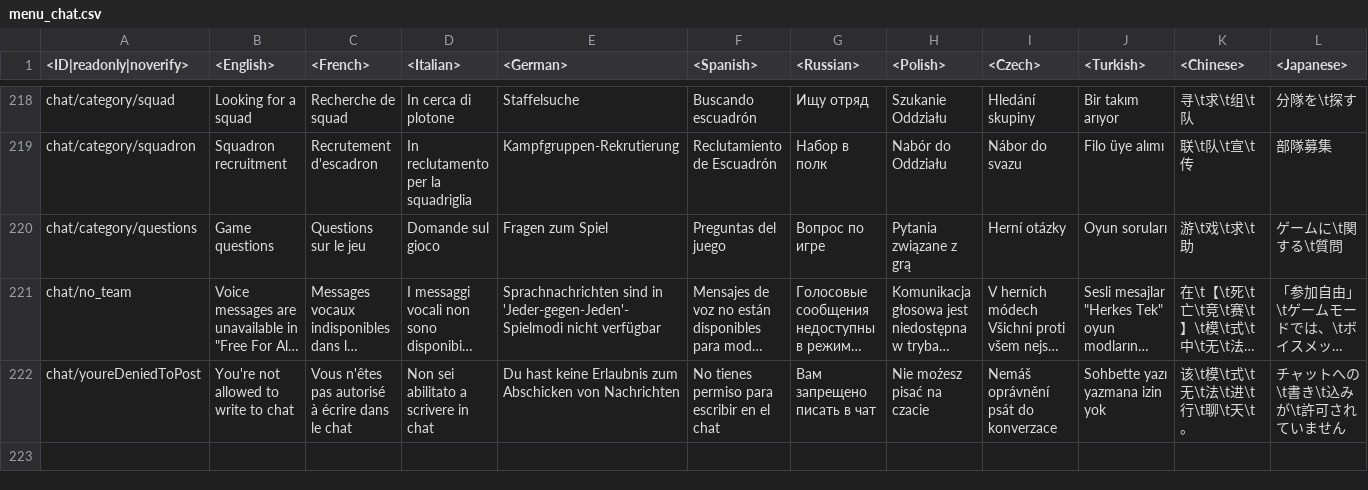
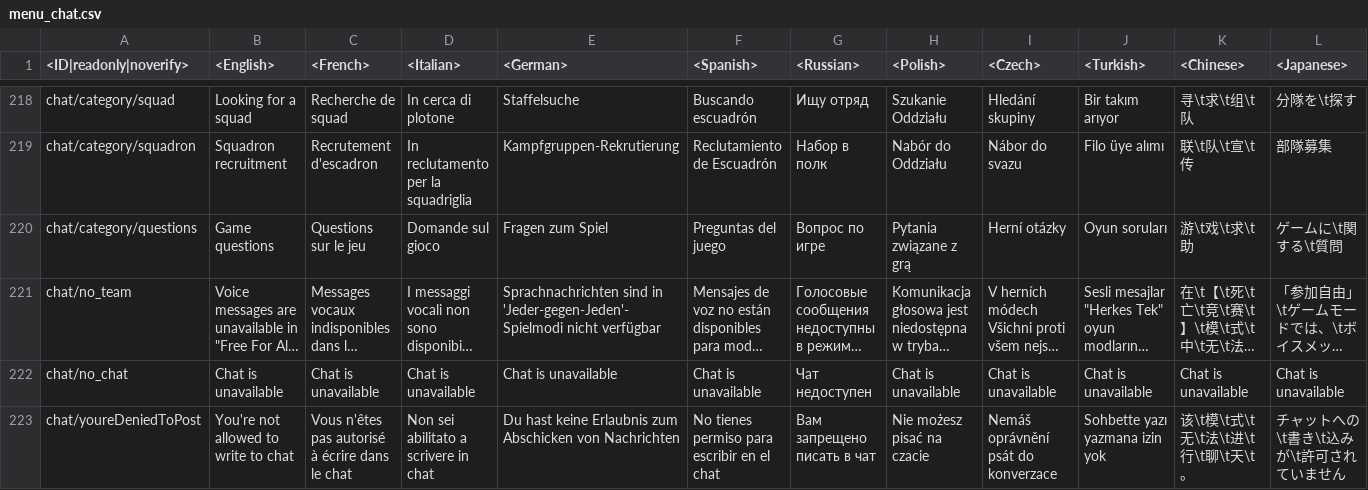
Before and after one commit to VitaliiAndreev/WarThunder_JsonFileChanges_DevClient, a CSV file: Files/lang.vromfs.bin_u/lang/menu_chat.csv, drawn as a sheet; only a part is shown, gaps mark what is left out; long unchanged cells end in …; rows hold the shown columns only; the diff names each change by its address in the sheet, - before the commit and + after, or states it on an @@ line.

```diff
--- a/Files/lang.vromfs.bin_u/lang/menu_chat.csv
+++ b/Files/lang.vromfs.bin_u/lang/menu_chat.csv
+row 222: chat/no_chat | Chat is unavailable | Chat is unavailable | Chat is unavailable | Chat is unavailable | Chat is unavailable | Чат недоступен | Chat is unavailable | Chat is unavailable | Chat is unavailable | Chat is unavailable | Chat is unavailable
```
Also changed, not shown: Files/lang.vromfs.bin_u/lang/menu_events.csv, Files/lang.vromfs.bin_u/lang/menu_options.csv, 19 other files.
